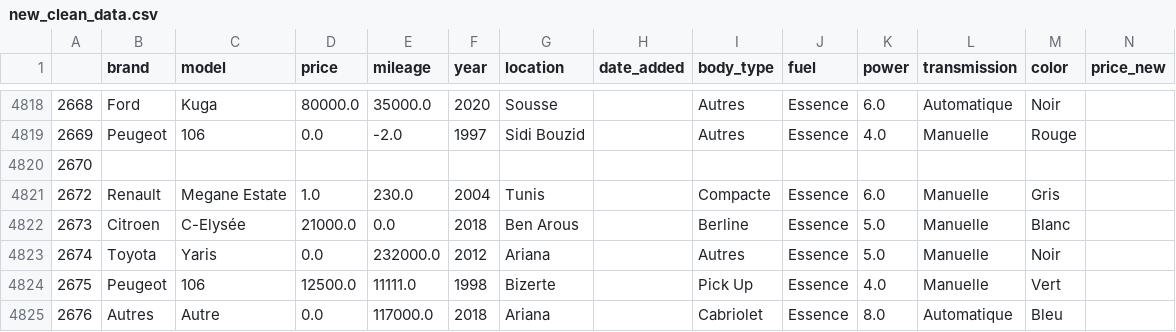
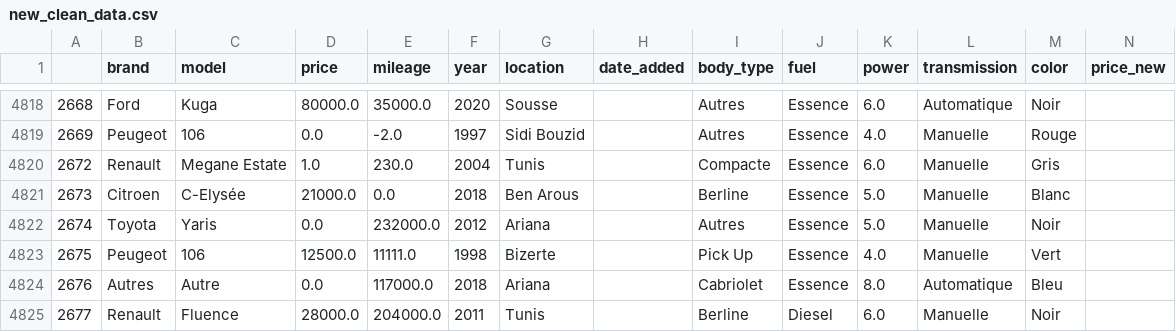
Before and after one commit to MohamedAzizBellaaj/Data-Analysis-of-Second-hand-Car-Dealerships, a CSV file: Cleaning/new_clean_data.csv, drawn as a sheet; only a part is shown, gaps mark what is left out; the shorter side is filled out with more unchanged rows; rows hold the shown columns only; the diff names each change by its address in the sheet, - before the commit and + after, or states it on an @@ line.

Commit message:
IQR for price

```diff
--- a/Cleaning/new_clean_data.csv
+++ b/Cleaning/new_clean_data.csv
-row 4820: 2670
```
Also changed, not shown: 1 other file.
